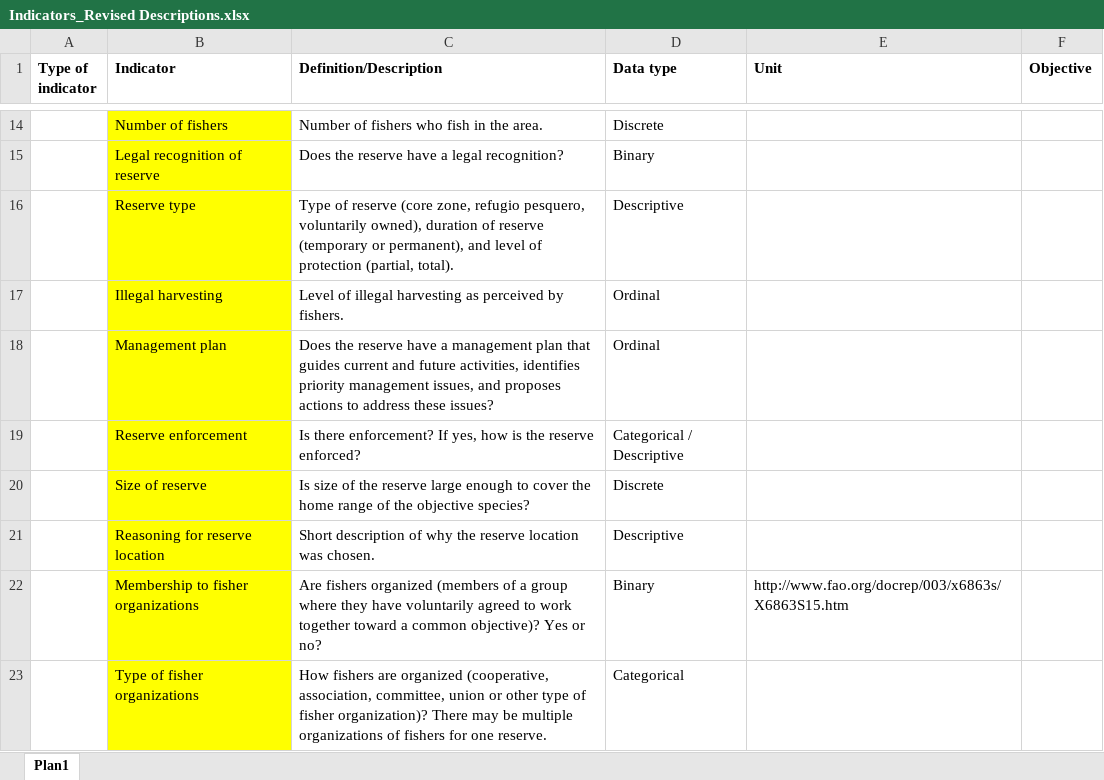
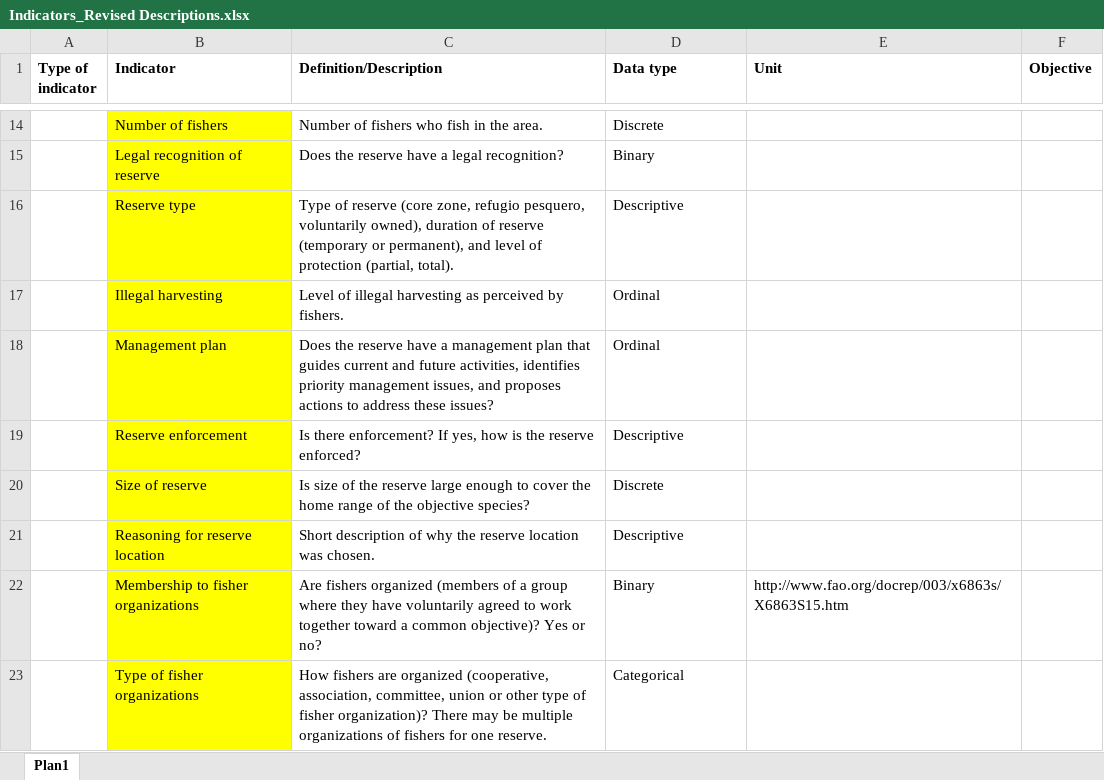
Before and after one commit to turfeffect/Docs, an Excel workbook: Indicators/Indicators_Revised Descriptions.xlsx, sheet Plan1, drawn as a sheet; only a part is shown, gaps mark what is left out; values as stored, in another font and other column widths than the file's, no borders; the diff names each change by its address in the sheet, - before the commit and + after, or states it on an @@ line.

Commit message:
Changed the descrtiption fort type of enforcement

```diff
--- a/Indicators/Indicators_Revised Descriptions.xlsx (sheet Plan1)
+++ b/Indicators/Indicators_Revised Descriptions.xlsx (sheet Plan1)
-D19 (Data type): Categorical / Descriptive
+D19 (Data type): Descriptive
```
